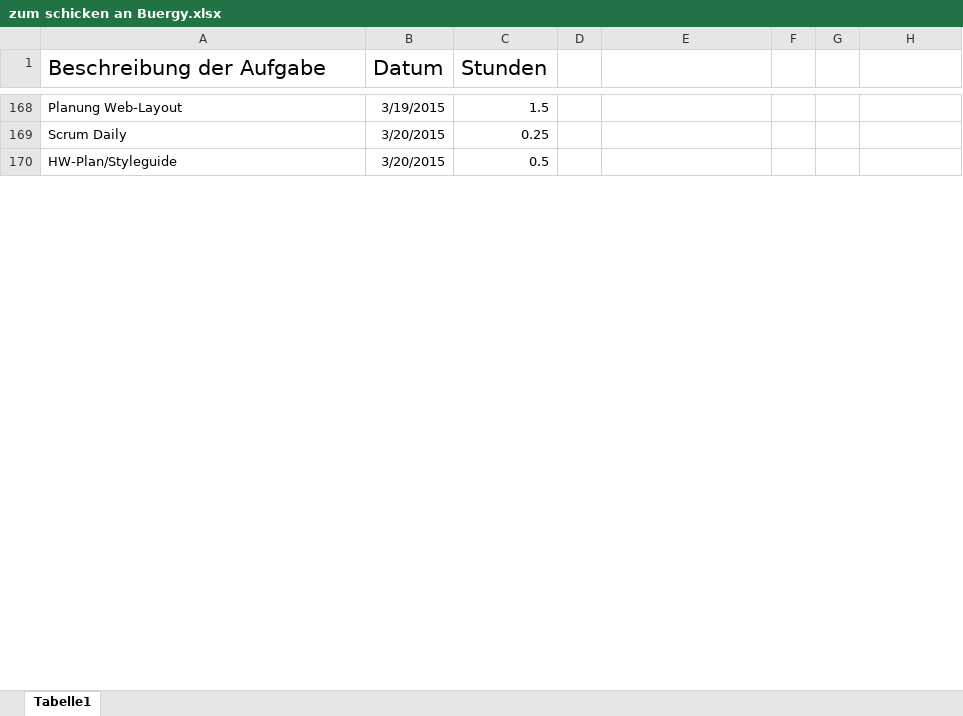
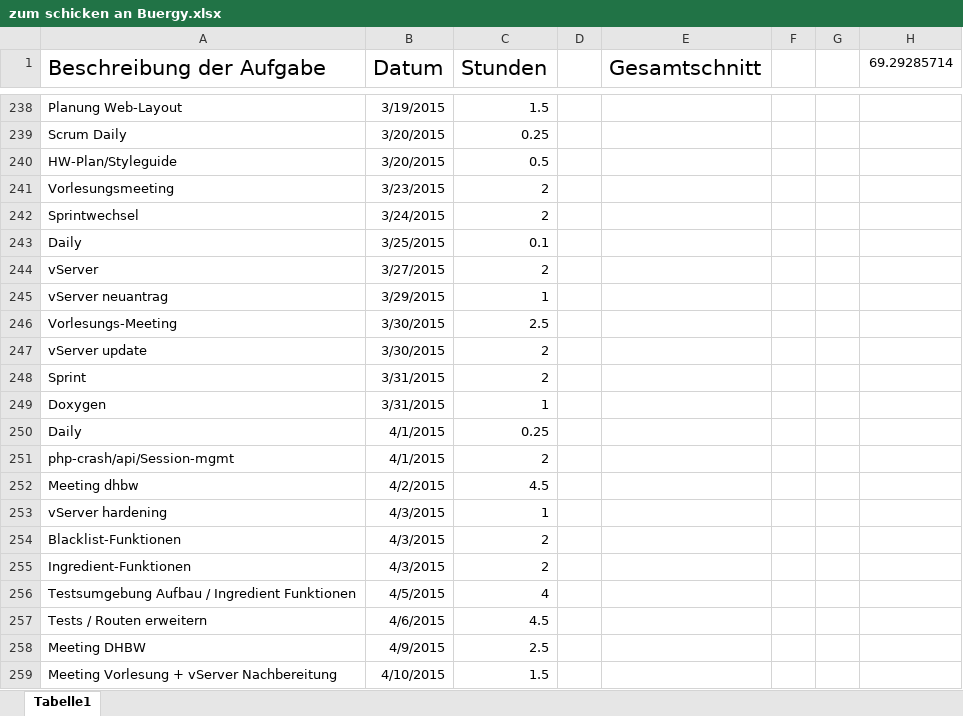
Before and after one commit to Alergeek/Dokumentation, an Excel workbook: Allergeeks/Zeiterfassung/zum schicken an Buergy.xlsx, sheet Tabelle1, drawn as a sheet; only a part is shown, gaps mark what is left out; values as stored, in another font and other column widths than the file's, no borders; the diff covers the shown part only; the diff names each change by its address in the sheet, - before the commit and + after, or states it on an @@ line.

Commit message:
Timetracking

```diff
--- a/Allergeeks/Zeiterfassung/zum schicken an Buergy.xlsx (sheet Tabelle1)
+++ b/Allergeeks/Zeiterfassung/zum schicken an Buergy.xlsx (sheet Tabelle1)
-E1: (empty)
+E1: Gesamtschnitt
-H1: (empty)
+H1: 69.29285714
+row 241: Vorlesungsmeeting | 3/23/2015 | 2
+row 242: Sprintwechsel | 3/24/2015 | 2
+row 243: Daily | 3/25/2015 | 0.1
+row 244: vServer | 3/27/2015 | 2
+row 245: vServer neuantrag | 3/29/2015 | 1
+row 246: Vorlesungs-Meeting | 3/30/2015 | 2.5
+row 247: vServer update | 3/30/2015 | 2
+row 248: Sprint | 3/31/2015 | 2
+row 249: Doxygen | 3/31/2015 | 1
+row 250: Daily | 4/1/2015 | 0.25
+row 251: php-crash/api/Session-mgmt | 4/1/2015 | 2
+row 252: Meeting dhbw | 4/2/2015 | 4.5
+row 253: vServer hardening | 4/3/2015 | 1
+row 254: Blacklist-Funktionen | 4/3/2015 | 2
+row 255: Ingredient-Funktionen | 4/3/2015 | 2
+row 256: Testsumgebung Aufbau / Ingredient Funktionen | 4/5/2015 | 4
+row 257: Tests / Routen erweitern | 4/6/2015 | 4.5
+row 258: Meeting DHBW | 4/9/2015 | 2.5
+row 259: Meeting Vorlesung + vServer Nachbereitung | 4/10/2015 | 1.5
```
Also changed, not shown: 87 added rows and 7 edited cells elsewhere in this sheet.
